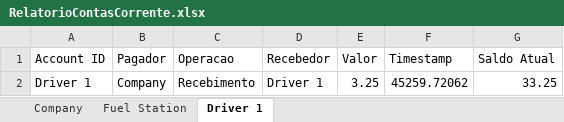
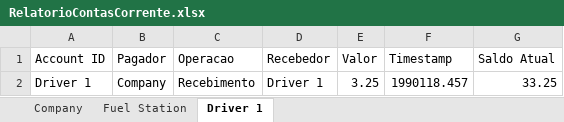
Before and after one commit to MarquinhoCF/Avaliacao_2-Automacao_Avancada, an Excel workbook: RelatorioContasCorrente.xlsx, sheet Driver 1, drawn as a sheet; values as stored, in another font and other column widths than the file's, no borders; the diff names each change by its address in the sheet, - before the commit and + after, or states it on an @@ line.

```diff
--- a/RelatorioContasCorrente.xlsx (sheet Driver 1)
+++ b/RelatorioContasCorrente.xlsx (sheet Driver 1)
-F2 (Timestamp): 45259.72062
+F2 (Timestamp): 1990118.457
```
Also changed, not shown: sheet Company, ReconciliationReport.xlsx, RelatorioCarros.xlsx, 8 other files.
